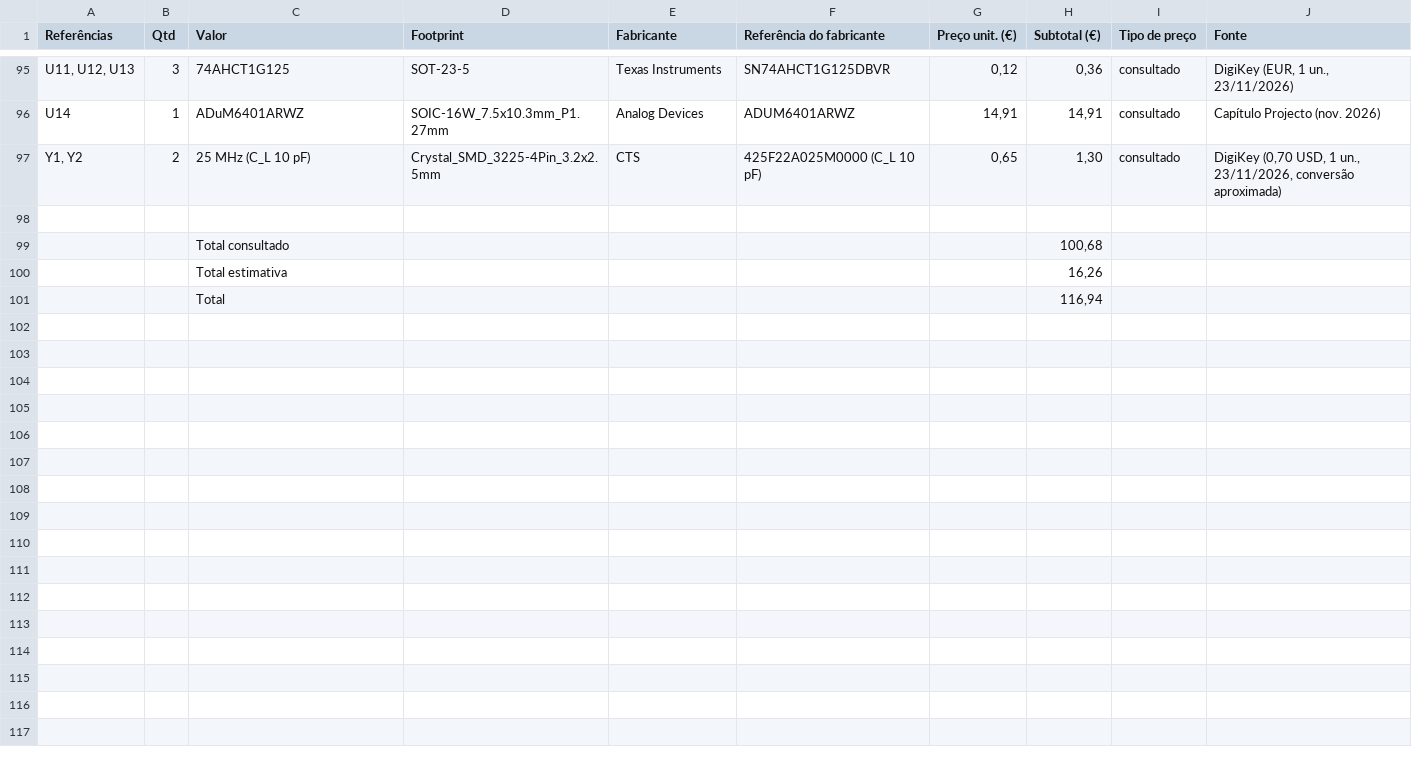
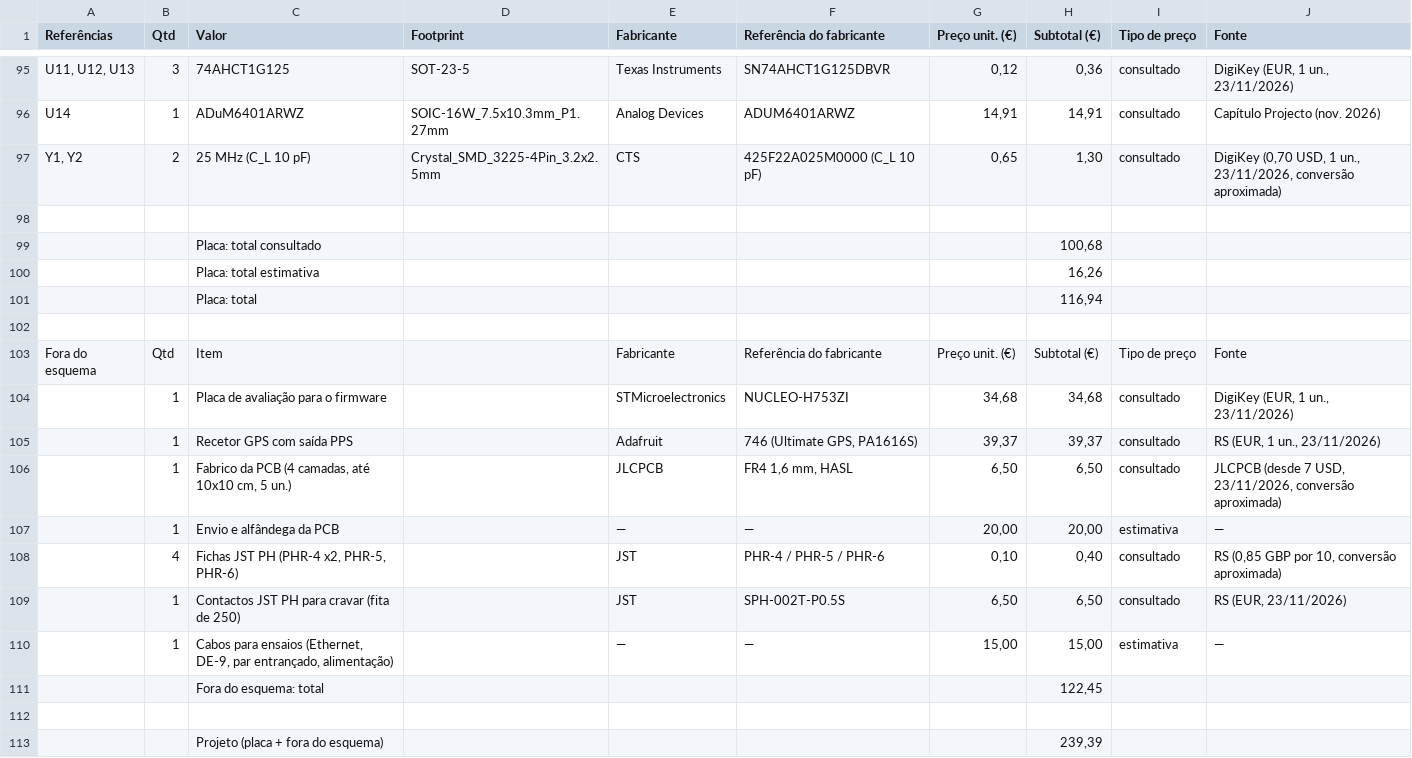
Before and after one commit to FranciscoLiquito19/LASET, a CSV file: hardware/bom/bom.csv, drawn as a sheet; only a part is shown, gaps mark what is left out.

Commit message:
Orçamento completo: NUCLEO, GPS, fabrico da PCB, conectores e cabos
- bom/extras.csv com os itens fora do esquema e respetivas fontes
- bom.py junta-os ao bom.csv: placa 116,94 EUR + fora do esquema 122,45 EUR
- Projeto completo (abordagem B): 239,39 EUR, 51,26 EUR dos quais estimados

```diff
--- a/hardware/bom/bom.csv
+++ b/hardware/bom/bom.csv
@@ -98,4 +98,16 @@ Y1, Y2;2;25 MHz (C_L 10 pF);Crystal_SMD_3225-4Pin_3.2x2.5mm;CTS;425F22A025M0000
 
-;;Total consultado;;;;;100,68
-;;Total estimativa;;;;;16,26
-;;Total;;;;;116,94
+;;Placa: total consultado;;;;;100,68
+;;Placa: total estimativa;;;;;16,26
+;;Placa: total;;;;;116,94
+
+Fora do esquema;Qtd;Item;;Fabricante;Referência do fabricante;Preço unit. (€);Subtotal (€);Tipo de preço;Fonte
+;1;Placa de avaliação para o firmware;;STMicroelectronics;NUCLEO-H753ZI;34,68;34,68;consultado;DigiKey (EUR, 1 un., 23/11/2026)
+;1;Recetor GPS com saída PPS;;Adafruit;746 (Ultimate GPS, PA1616S);39,37;39,37;consultado;RS (EUR, 1 un., 23/11/2026)
+;1;Fabrico da PCB (4 camadas, até 10x10 cm, 5 un.);;JLCPCB;FR4 1,6 mm, HASL;6,50;6,50;consultado;JLCPCB (desde 7 USD, 23/11/2026, conversão aproximada)
+;1;Envio e alfândega da PCB;;—;—;20,00;20,00;estimativa;—
+;4;Fichas JST PH (PHR-4 x2, PHR-5, PHR-6);;JST;PHR-4 / PHR-5 / PHR-6;0,10;0,40;consultado;RS (0,85 GBP por 10, conversão aproximada)
+;1;Contactos JST PH para cravar (fita de 250);;JST;SPH-002T-P0.5S;6,50;6,50;consultado;RS (EUR, 23/11/2026)
+;1;Cabos para ensaios (Ethernet, DE-9, par entrançado, alimentação);;—;—;15,00;15,00;estimativa;—
+;;Fora do esquema: total;;;;;122,45
+
+;;Projeto (placa + fora do esquema);;;;;239,39
```
Also changed, not shown: 5 other files.
